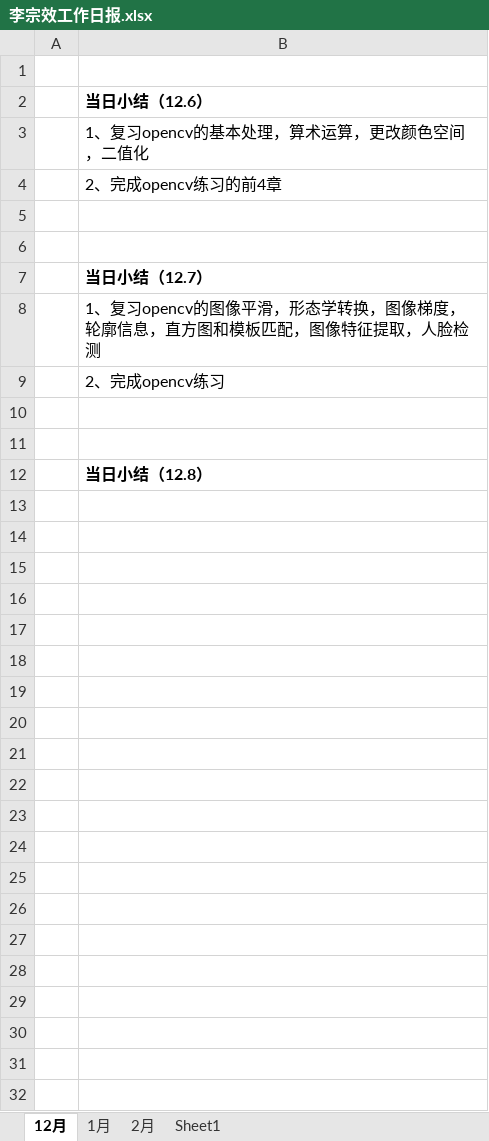
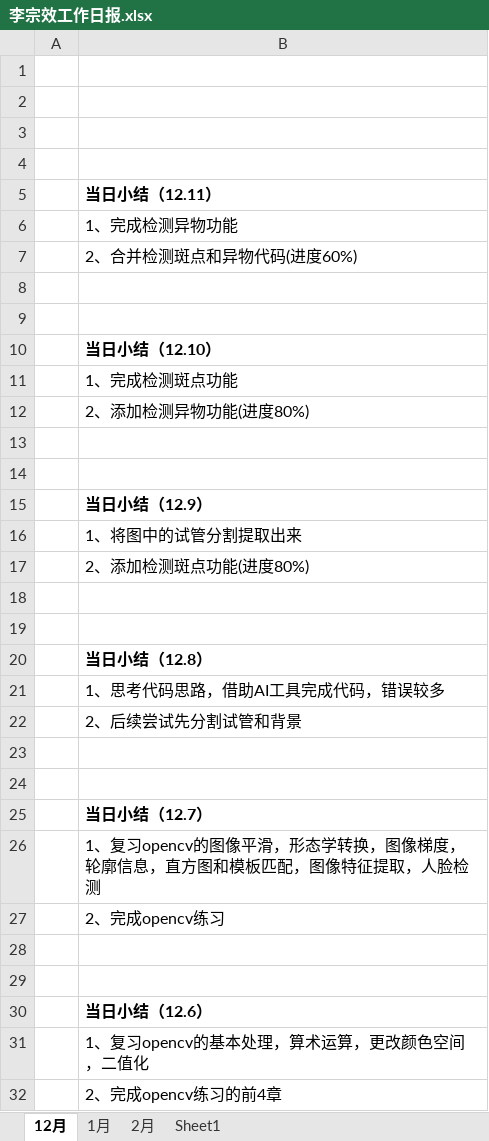
Before and after one commit to LZX842056112/DeepBlueOpenCV, an Excel workbook: shixun/李宗效工作日报.xlsx, sheet 12月, drawn as a sheet; values as stored, in another font and other column widths than the file's, no borders; addresses are those after the commit; the diff names each change by its address in the sheet, - before the commit and + after, or states it on an @@ line.

```diff
--- a/shixun/李宗效工作日报.xlsx (sheet 12月)
+++ b/shixun/李宗效工作日报.xlsx (sheet 12月)
+row 2: (empty)
+row 3: (empty)
+row 4: (empty)
-B5: 当日小结（12.6）
+B5: 当日小结（12.11）
-B6: 1、复习opencv的基本处理，算术运算，更改颜色空间，二值化
+B6: 1、完成检测异物功能
-B7: 2、完成opencv练习的前4章
+B7: 2、合并检测斑点和异物代码(进度60%)
+row 8: (empty)
+row 9: (empty)
+row 10:  | 当日小结（12.10）
+row 11:  | 1、完成检测斑点功能
+row 12:  | 2、添加检测异物功能(进度80%)
+row 13: (empty)
+row 14: (empty)
+row 15:  | 当日小结（12.9）
+row 16:  | 1、将图中的试管分割提取出来
+row 17:  | 2、添加检测斑点功能(进度80%)
+row 18: (empty)
+row 19: (empty)
@@ row 12 moved to row 20: 当日小结（12.8） @@
+row 21:  | 1、思考代码思路，借助AI工具完成代码，错误较多
+row 22:  | 2、后续尝试先分割试管和背景
+row 30:  | 当日小结（12.6）
+row 31:  | 1、复习opencv的基本处理，算术运算，更改颜色空间，二值化
+row 32:  | 2、完成opencv练习的前4章
```
Also changed, not shown: 9 other files.
